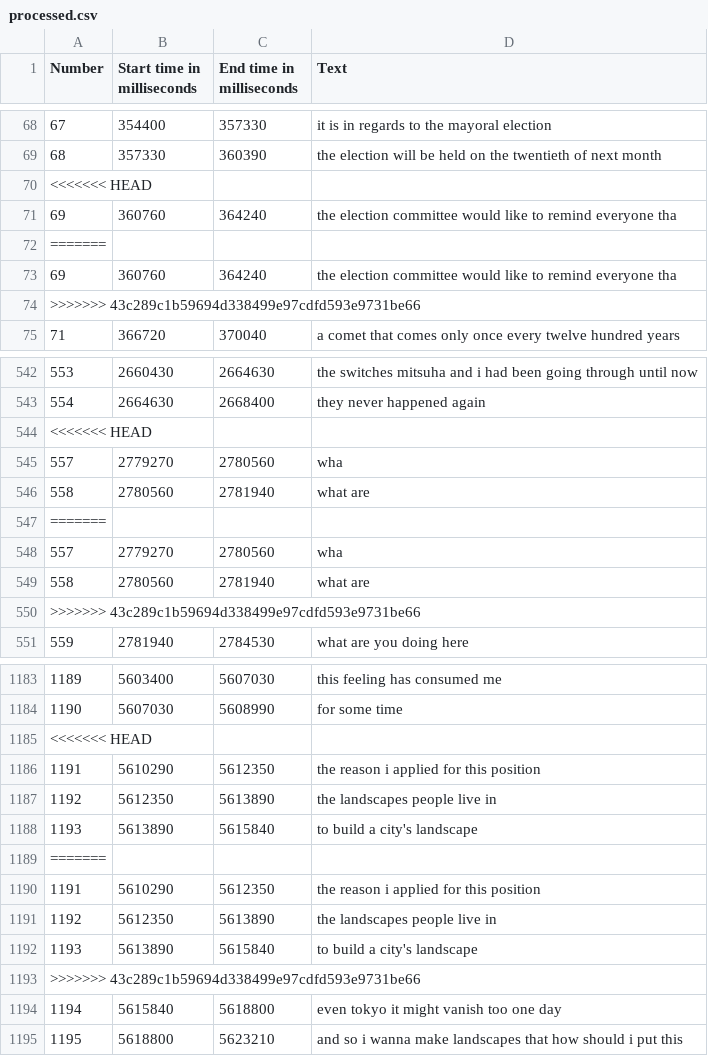
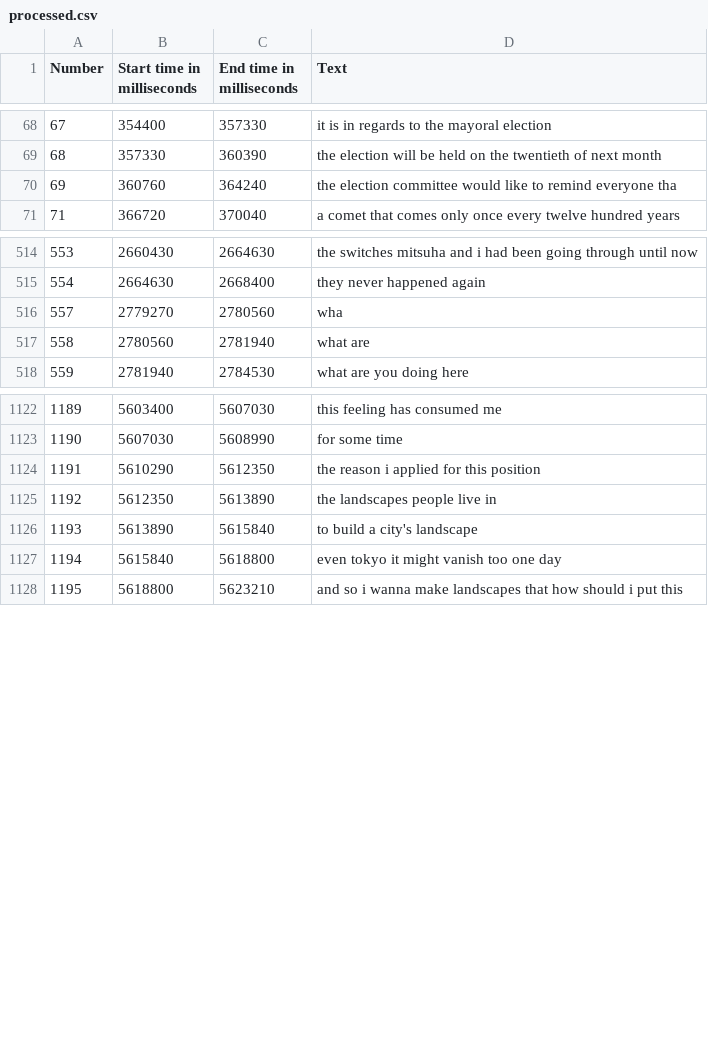
Before and after one commit to garrisonhess/autosubs, a CSV file: data/processed.csv, drawn as a sheet; only a part is shown, gaps mark what is left out; the diff covers the shown part only.

```diff
--- a/data/processed.csv
+++ b/data/processed.csv
@@ -69,2 +69 @@ Number;Start time in milliseconds;End time in milliseconds;Text
 68;357330;360390;"the election will be held on the twentieth of next month"
-<<<<<<< HEAD
@@ -72,4 +71 @@ Number;Start time in milliseconds;End time in milliseconds;Text
-=======
-69;360760;364240;"the election committee would like to remind everyone tha"
->>>>>>> 43c289c1b59694d338499e97cdfd593e9731be66
 71;366720;370040;"a comet that comes only once every twelve hundred years"
@@ -543,2 +515 @@ Number;Start time in milliseconds;End time in milliseconds;Text
 554;2664630;2668400;"they never happened again"
-<<<<<<< HEAD
@@ -547,5 +518 @@ Number;Start time in milliseconds;End time in milliseconds;Text
-=======
-557;2779270;2780560;"wha"
-558;2780560;2781940;"what are"
->>>>>>> 43c289c1b59694d338499e97cdfd593e9731be66
 559;2781940;2784530;"what are you doing here"
@@ -1184,2 +1123 @@ Number;Start time in milliseconds;End time in milliseconds;Text
 1190;5607030;5608990;"for some time"
-<<<<<<< HEAD
@@ -1189,6 +1127 @@ Number;Start time in milliseconds;End time in milliseconds;Text
-=======
-1191;5610290;5612350;"the reason i applied for this position"
-1192;5612350;5613890;"the landscapes people live in"
-1193;5613890;5615840;"to build a city's landscape"
->>>>>>> 43c289c1b59694d338499e97cdfd593e9731be66
 1194;5615840;5618800;"even tokyo it might vanish too one day"
```
Also changed, not shown: 52 removed rows elsewhere in this file, data/processed_comma.csv, 3 other files.
